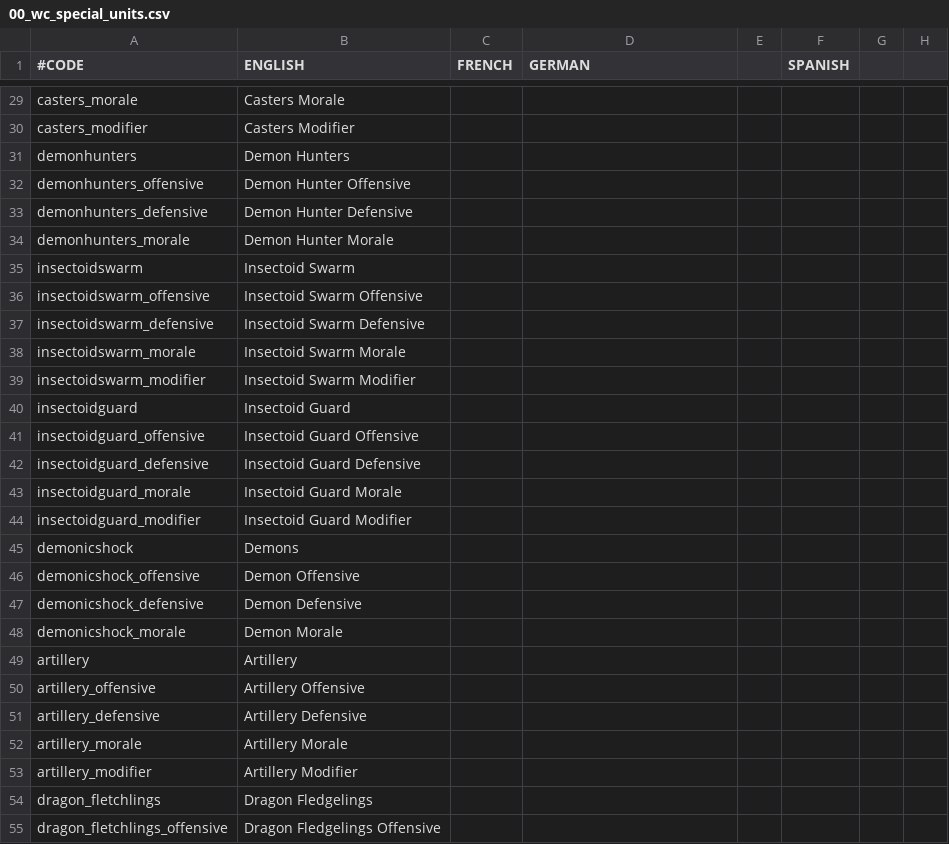
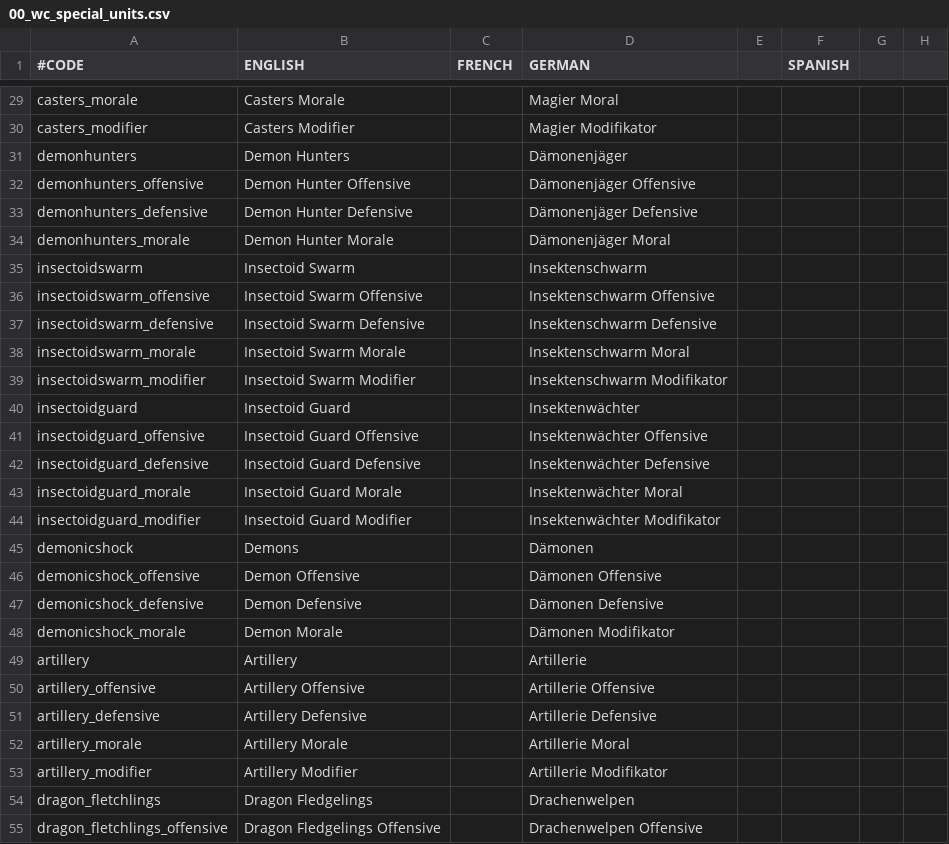
Before and after one commit to Warcraft-GoA-Development-Team/Warcraft-Guardians-of-Azeroth, a CSV file: localisation/00_wc_special_units.csv, drawn as a sheet; only a part is shown, gaps mark what is left out; the diff covers the shown part only; the diff names each change by its address in the sheet, - before the commit and + after, or states it on an @@ line.

```diff
--- a/localisation/00_wc_special_units.csv
+++ b/localisation/00_wc_special_units.csv
-D29 (GERMAN): (empty)
+D29 (GERMAN): Magier Moral
-D30 (GERMAN): (empty)
+D30 (GERMAN): Magier Modifikator
-D31 (GERMAN): (empty)
+D31 (GERMAN): Dämonenjäger
-D32 (GERMAN): (empty)
+D32 (GERMAN): Dämonenjäger Offensive
-D33 (GERMAN): (empty)
+D33 (GERMAN): Dämonenjäger Defensive
-D34 (GERMAN): (empty)
+D34 (GERMAN): Dämonenjäger Moral
-D35 (GERMAN): (empty)
+D35 (GERMAN): Insektenschwarm
-D36 (GERMAN): (empty)
+D36 (GERMAN): Insektenschwarm Offensive
-D37 (GERMAN): (empty)
+D37 (GERMAN): Insektenschwarm Defensive
-D38 (GERMAN): (empty)
+D38 (GERMAN): Insektenschwarm Moral
-D39 (GERMAN): (empty)
+D39 (GERMAN): Insektenschwarm Modifikator
-D40 (GERMAN): (empty)
+D40 (GERMAN): Insektenwächter
-D41 (GERMAN): (empty)
+D41 (GERMAN): Insektenwächter Offensive
-D42 (GERMAN): (empty)
+D42 (GERMAN): Insektenwächter Defensive
-D43 (GERMAN): (empty)
+D43 (GERMAN): Insektenwächter Moral
-D44 (GERMAN): (empty)
+D44 (GERMAN): Insektenwächter Modifikator
-D45 (GERMAN): (empty)
+D45 (GERMAN): Dämonen
-D46 (GERMAN): (empty)
+D46 (GERMAN): Dämonen Offensive
-D47 (GERMAN): (empty)
+D47 (GERMAN): Dämonen Defensive
-D48 (GERMAN): (empty)
+D48 (GERMAN): Dämonen Modifikator
-D49 (GERMAN): (empty)
+D49 (GERMAN): Artillerie
-D50 (GERMAN): (empty)
+D50 (GERMAN): Artillerie Offensive
-D51 (GERMAN): (empty)
+D51 (GERMAN): Artillerie Defensive
-D52 (GERMAN): (empty)
+D52 (GERMAN): Artillerie Moral
-D53 (GERMAN): (empty)
+D53 (GERMAN): Artillerie Modifikator
-D54 (GERMAN): (empty)
+D54 (GERMAN): Drachenwelpen
-D55 (GERMAN): (empty)
+D55 (GERMAN): Drachenwelpen Offensive
```
Also changed, not shown: 50 edited cells elsewhere in this file.
